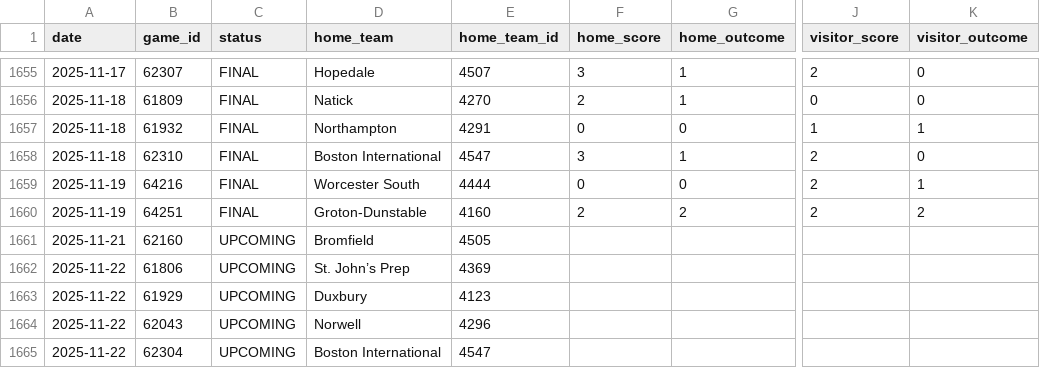
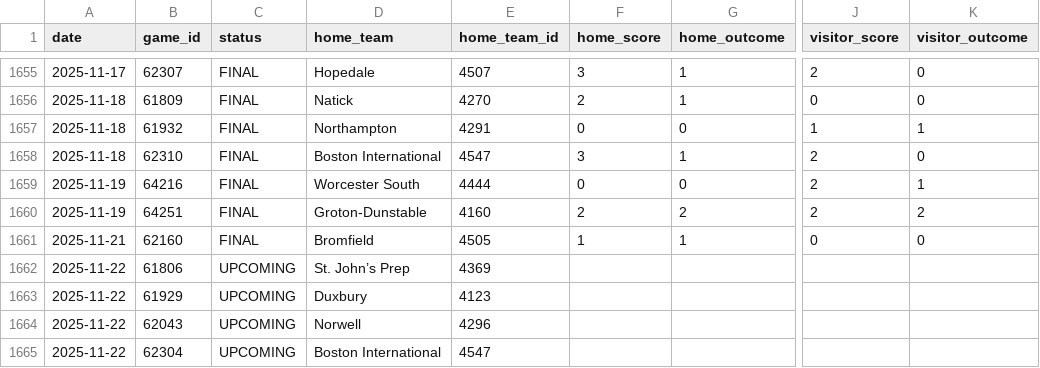
Before and after one commit to bwbensonjr/high-school-sports, a CSV file: data/boys-soccer-2025.csv, drawn as a sheet; only a part is shown, gaps mark what is left out; the diff names each change by its address in the sheet, - before the commit and + after, or states it on an @@ line.

```diff
--- a/data/boys-soccer-2025.csv
+++ b/data/boys-soccer-2025.csv
-C1661 (status): UPCOMING
+C1661 (status): FINAL
-F1661 (home_score): (empty)
+F1661 (home_score): 1
-G1661 (home_outcome): (empty)
+G1661 (home_outcome): 1
-J1661 (visitor_score): (empty)
+J1661 (visitor_score): 0
-K1661 (visitor_outcome): (empty)
+K1661 (visitor_outcome): 0
```
Also changed, not shown: data/football-2025.csv, results/boys-soccer-elo-ratings.csv, 31 other files.
